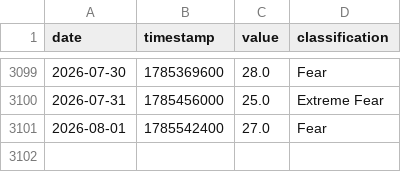
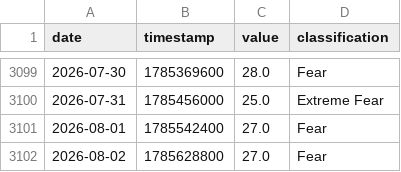
Before and after one commit to edwardchin811227/cryptofear-and-greed-index, a CSV file: data/fng.csv, drawn as a sheet; only a part is shown, gaps mark what is left out.

Commit message:
data: update fng 2026-08-02 00:10:32

```diff
--- a/data/fng.csv
+++ b/data/fng.csv
@@ -3101 +3101,2 @@ date,timestamp,value,classification
 2026-08-01,1785542400,27.0,Fear
+2026-08-02,1785628800,27.0,Fear
```
Also changed, not shown: 1 other file.
